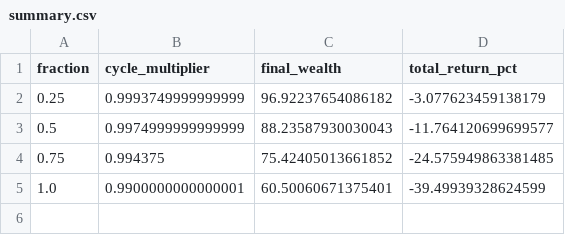
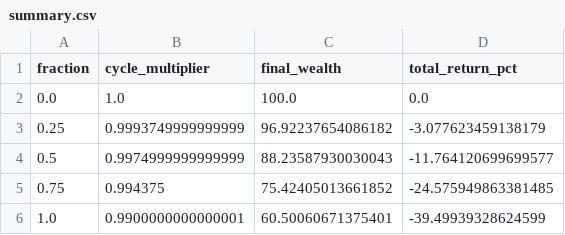
Before and after one commit to ykim2718/Finance, a CSV file: Stock/Kelly-Criterion/Kelly_Criterion_fig/alternating/summary.csv, drawn as a sheet; the diff names each change by its address in the sheet, - before the commit and + after, or states it on an @@ line.

```diff
--- a/Stock/Kelly-Criterion/Kelly_Criterion_fig/alternating/summary.csv
+++ b/Stock/Kelly-Criterion/Kelly_Criterion_fig/alternating/summary.csv
+row 2: 0.0 | 1.0 | 100.0 | 0.0
```
Also changed, not shown: Stock/Kelly-Criterion/Kelly_Criterion_fig/alternating/wealth_paths.csv, 3 other files.
